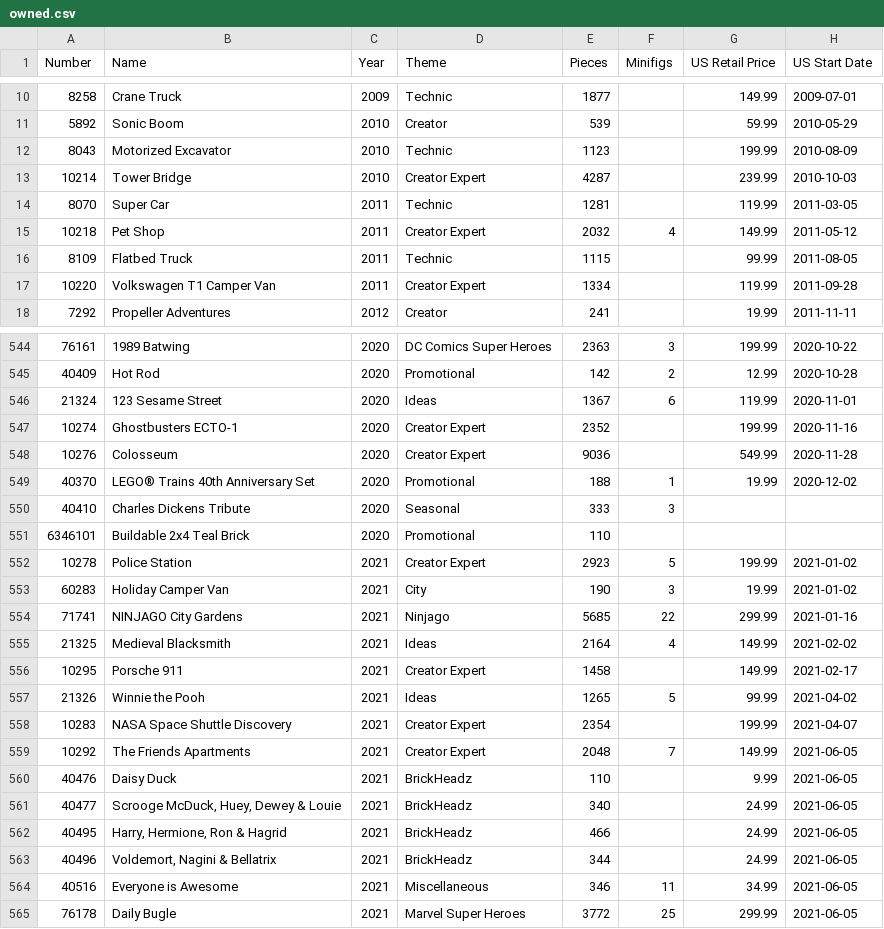
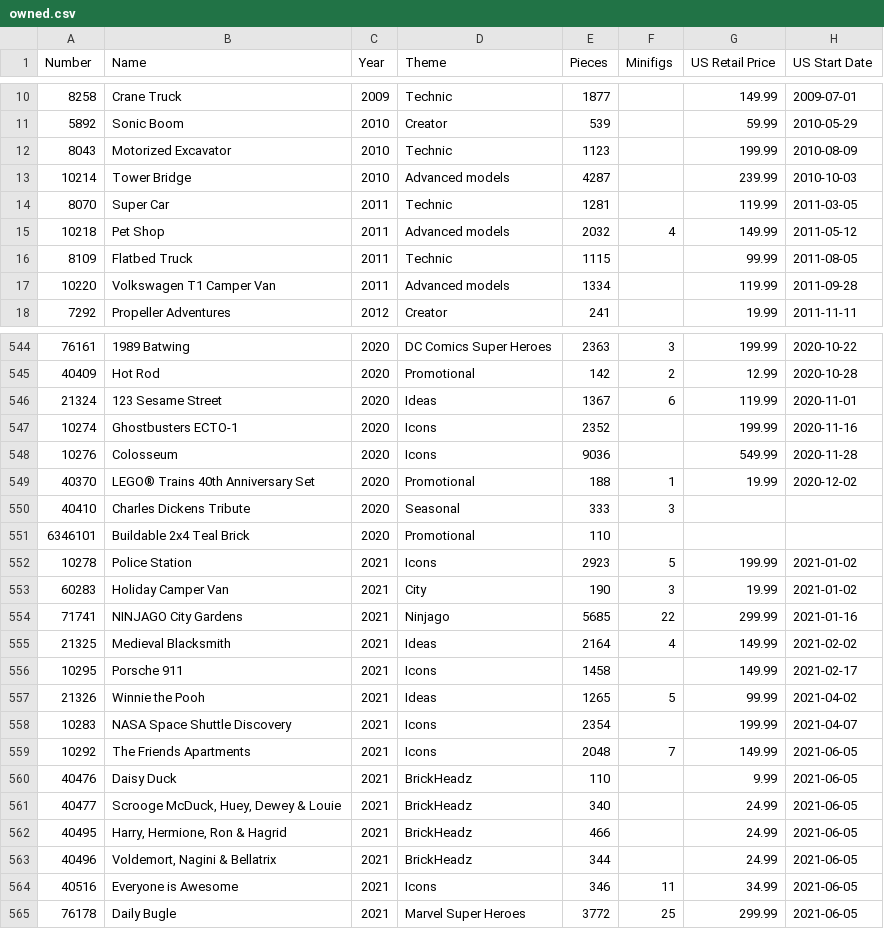
Before and after one commit to schultzy51/brickset, a CSV file: lists/owned.csv, drawn as a sheet; only a part is shown, gaps mark what is left out; the diff covers the shown part only.

```diff
--- a/lists/owned.csv
+++ b/lists/owned.csv
@@ -12,7 +12,7 @@ Number,Name,Year,Theme,Pieces,Minifigs,US Retail Price,US Start Date
 8043,Motorized Excavator,2010,Technic,1123,,199.99,2010-08-09
-10214,Tower Bridge,2010,Creator Expert,4287,,239.99,2010-10-03
+10214,Tower Bridge,2010,Advanced models,4287,,239.99,2010-10-03
 8070,Super Car,2011,Technic,1281,,119.99,2011-03-05
-10218,Pet Shop,2011,Creator Expert,2032,4,149.99,2011-05-12
+10218,Pet Shop,2011,Advanced models,2032,4,149.99,2011-05-12
 8109,Flatbed Truck,2011,Technic,1115,,99.99,2011-08-05
-10220,Volkswagen T1 Camper Van,2011,Creator Expert,1334,,119.99,2011-09-28
+10220,Volkswagen T1 Camper Van,2011,Advanced models,1334,,119.99,2011-09-28
 7292,Propeller Adventures,2012,Creator,241,,19.99,2011-11-11
@@ -546,4 +546,4 @@ Number,Name,Year,Theme,Pieces,Minifigs,US Retail Price,US Start Date
 21324,123 Sesame Street,2020,Ideas,1367,6,119.99,2020-11-01
-10274,Ghostbusters ECTO-1,2020,Creator Expert,2352,,199.99,2020-11-16
-10276,Colosseum,2020,Creator Expert,9036,,549.99,2020-11-28
+10274,Ghostbusters ECTO-1,2020,Icons,2352,,199.99,2020-11-16
+10276,Colosseum,2020,Icons,9036,,549.99,2020-11-28
 40370,LEGO® Trains 40th Anniversary Set,2020,Promotional,188,1,19.99,2020-12-02
@@ -551,3 +551,3 @@ Number,Name,Year,Theme,Pieces,Minifigs,US Retail Price,US Start Date
 6346101,Buildable 2x4 Teal Brick,2020,Promotional,110,,,
-10278,Police Station,2021,Creator Expert,2923,5,199.99,2021-01-02
+10278,Police Station,2021,Icons,2923,5,199.99,2021-01-02
 60283,Holiday Camper Van,2021,City,190,3,19.99,2021-01-02
@@ -555,6 +555,6 @@ Number,Name,Year,Theme,Pieces,Minifigs,US Retail Price,US Start Date
 21325,Medieval Blacksmith,2021,Ideas,2164,4,149.99,2021-02-02
-10295,Porsche 911,2021,Creator Expert,1458,,149.99,2021-02-17
+10295,Porsche 911,2021,Icons,1458,,149.99,2021-02-17
 21326,Winnie the Pooh,2021,Ideas,1265,5,99.99,2021-04-02
-10283,NASA Space Shuttle Discovery,2021,Creator Expert,2354,,199.99,2021-04-07
-10292,The Friends Apartments,2021,Creator Expert,2048,7,149.99,2021-06-05
+10283,NASA Space Shuttle Discovery,2021,Icons,2354,,199.99,2021-04-07
+10292,The Friends Apartments,2021,Icons,2048,7,149.99,2021-06-05
 40476,Daisy Duck,2021,BrickHeadz,110,,9.99,2021-06-05
@@ -563,3 +563,3 @@ Number,Name,Year,Theme,Pieces,Minifigs,US Retail Price,US Start Date
 40496,"Voldemort, Nagini & Bellatrix",2021,BrickHeadz,344,,24.99,2021-06-05
-40516,Everyone is Awesome,2021,Miscellaneous,346,11,34.99,2021-06-05
+40516,Everyone is Awesome,2021,Icons,346,11,34.99,2021-06-05
 76178,Daily Bugle,2021,Marvel Super Heroes,3772,25,299.99,2021-06-05
```
Also changed, not shown: 6 edited cells elsewhere in this file, lists/wanted.csv, lists/wanted_released.csv, 3 other files.
